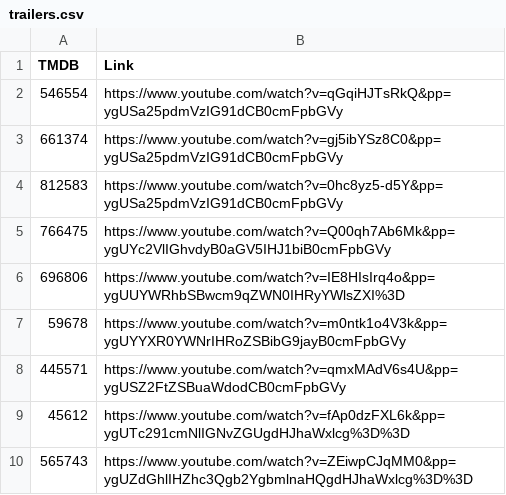
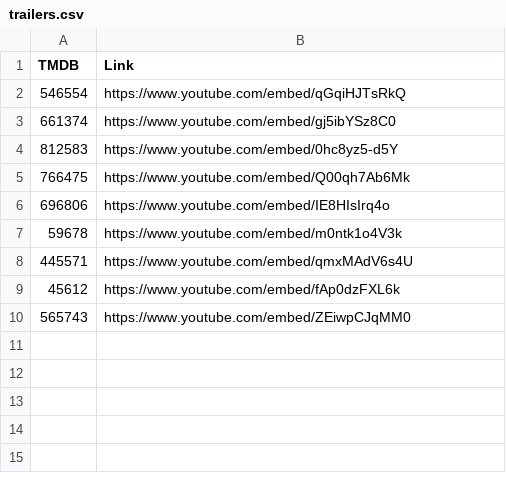
Before and after one commit to alfredawakeford/AlfredsEpicMovieApp, a CSV file: trailers.csv, drawn as a sheet.

Commit message:
Update trailers.csv

```diff
--- a/trailers.csv
+++ b/trailers.csv
@@ -1,10 +1,10 @@
 TMDB,Link
-546554,https://www.youtube.com/watch?v=qGqiHJTsRkQ&pp=ygUSa25pdmVzIG91dCB0cmFpbGVy
-661374,https://www.youtube.com/watch?v=gj5ibYSz8C0&pp=ygUSa25pdmVzIG91dCB0cmFpbGVy
-812583,https://www.youtube.com/watch?v=0hc8yz5-d5Y&pp=ygUSa25pdmVzIG91dCB0cmFpbGVy
-766475,https://www.youtube.com/watch?v=Q00qh7Ab6Mk&pp=ygUYc2VlIGhvdyB0aGV5IHJ1biB0cmFpbGVy
-696806,https://www.youtube.com/watch?v=IE8HIsIrq4o&pp=ygUUYWRhbSBwcm9qZWN0IHRyYWlsZXI%3D
-59678,https://www.youtube.com/watch?v=m0ntk1o4V3k&pp=ygUYYXR0YWNrIHRoZSBibG9jayB0cmFpbGVy
-445571,https://www.youtube.com/watch?v=qmxMAdV6s4U&pp=ygUSZ2FtZSBuaWdodCB0cmFpbGVy
-45612,https://www.youtube.com/watch?v=fAp0dzFXL6k&pp=ygUTc291cmNlIGNvZGUgdHJhaWxlcg%3D%3D
-565743,https://www.youtube.com/watch?v=ZEiwpCJqMM0&pp=ygUZdGhlIHZhc3Qgb2YgbmlnaHQgdHJhaWxlcg%3D%3D
+546554,https://www.youtube.com/embed/qGqiHJTsRkQ
+661374,https://www.youtube.com/embed/gj5ibYSz8C0
+812583,https://www.youtube.com/embed/0hc8yz5-d5Y
+766475,https://www.youtube.com/embed/Q00qh7Ab6Mk
+696806,https://www.youtube.com/embed/IE8HIsIrq4o
+59678,https://www.youtube.com/embed/m0ntk1o4V3k
+445571,https://www.youtube.com/embed/qmxMAdV6s4U
+45612,https://www.youtube.com/embed/fAp0dzFXL6k
+565743,https://www.youtube.com/embed/ZEiwpCJqMM0
```
